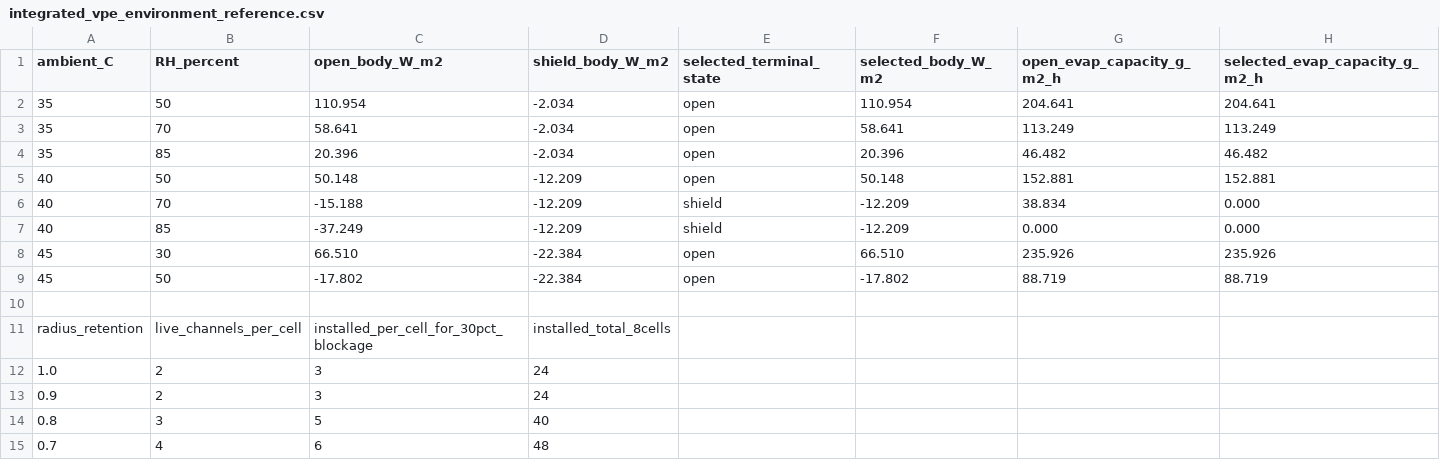
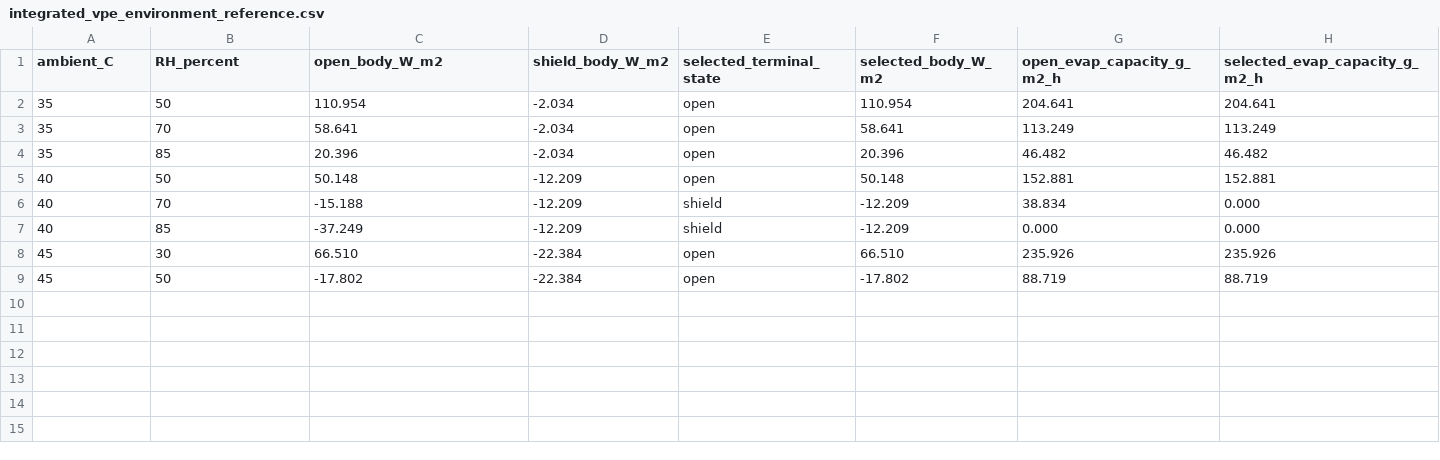
Before and after one commit to Unjuno/passive-evaporative-heatspreader-textile, a CSV file: data/integrated_vpe_environment_reference.csv, drawn as a sheet.

Commit message:
Keep VP-E environment reference machine-readable

```diff
--- a/data/integrated_vpe_environment_reference.csv
+++ b/data/integrated_vpe_environment_reference.csv
@@ -9,7 +9 @@ ambient_C,RH_percent,open_body_W_m2,shield_body_W_m2,selected_terminal_state,sel
 45,50,-17.802,-22.384,open,-17.802,88.719,88.719
-
-radius_retention,live_channels_per_cell,installed_per_cell_for_30pct_blockage,installed_total_8cells
-1.0,2,3,24
-0.9,2,3,24
-0.8,3,5,40
-0.7,4,6,48
```
